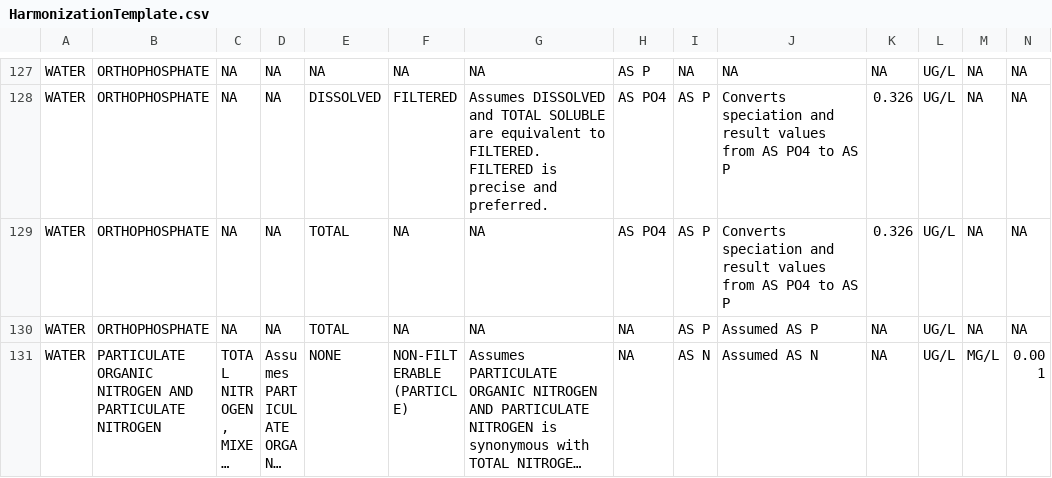
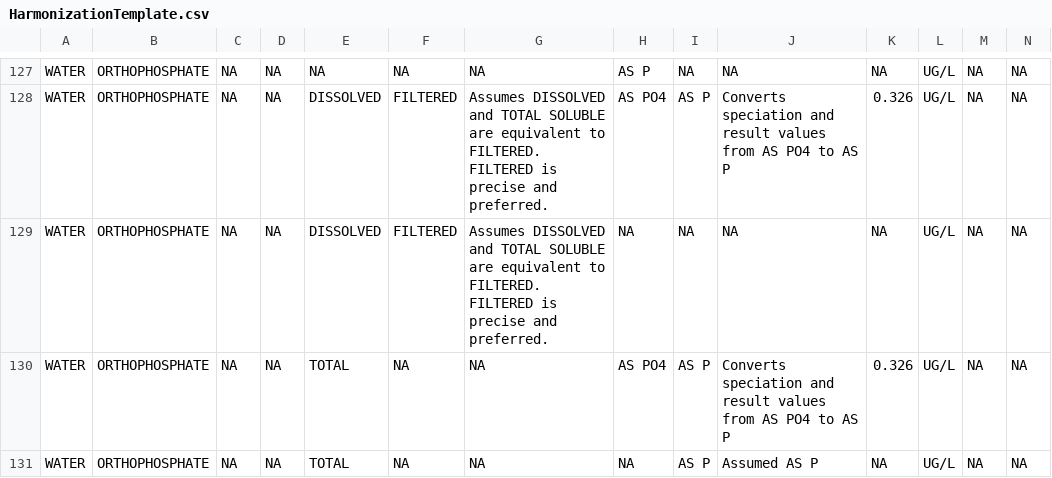
Before and after one commit to USEPA/EPATADA, a CSV file: inst/extdata/HarmonizationTemplate.csv, drawn as a sheet; only a part is shown, gaps mark what is left out; the shorter side is filled out with more unchanged rows; long unchanged cells end in …; rows hold the shown columns only; the diff names each change by its address in the sheet, - before the commit and + after, or states it on an @@ line.

Commit message:
Revert "Update HarmonizationTemplate.csv"
This reverts commit a7dfbb292d0628eca57b45e29f2dea411c8032b6.

```diff
--- a/inst/extdata/HarmonizationTemplate.csv
+++ b/inst/extdata/HarmonizationTemplate.csv
+row 129: WATER | ORTHOPHOSPHATE | NA | NA | DISSOLVED | FILTERED | Assumes DISSOLVED and TOTAL SOLUBLE are equivalent to FILTERED. FILTERED is precise and preferred. | NA | NA | NA | NA | UG/L | NA | NA
```
